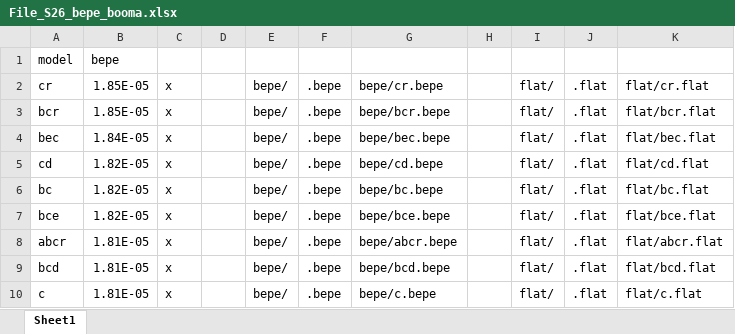
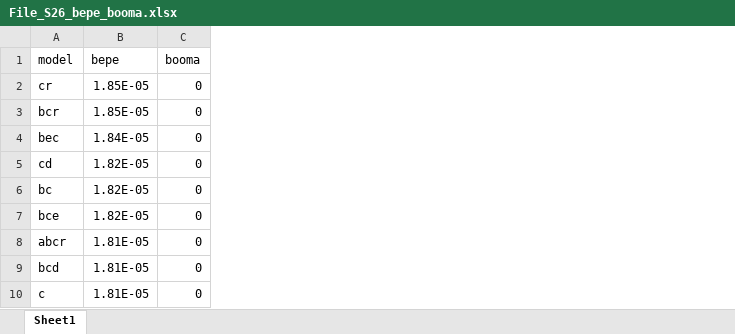
Before and after one commit to brandcm/Dissertation, an Excel workbook: File_S26_bepe_booma.xlsx, sheet Sheet1, drawn as a sheet; only a part is shown; values as stored, in another font and other column widths than the file's, no borders; removed rows and columns are numbered as before the commit, all else as after; the diff names each change by its address in the sheet, - before the commit and + after, or states it on an @@ line.

Commit message:
updated bepe and booma

```diff
--- a/File_S26_bepe_booma.xlsx (sheet Sheet1)
+++ b/File_S26_bepe_booma.xlsx (sheet Sheet1)
-column C, rows 2-10: all x
-column D, empty
-column E, rows 2-10: all bepe/
-column F, rows 2-10: all .bepe
-column G, rows 2-10: bepe/cr.bepe | bepe/bcr.bepe | bepe/bec.bepe | bepe/cd.bepe | bepe/bc.bepe | bepe/bce.bepe | bepe/abcr.bepe | bepe/bcd.bepe | bepe/c.bepe
-column H, empty
-column I, rows 2-10: all flat/
-column J, rows 2-10: all .flat
-column K, rows 2-10: flat/cr.flat | flat/bcr.flat | flat/bec.flat | flat/cd.flat | flat/bc.flat | flat/bce.flat | flat/abcr.flat | flat/bcd.flat | flat/c.flat
+column C (booma), rows 2-10: all 0
```
Also changed, not shown: 1 other file.
